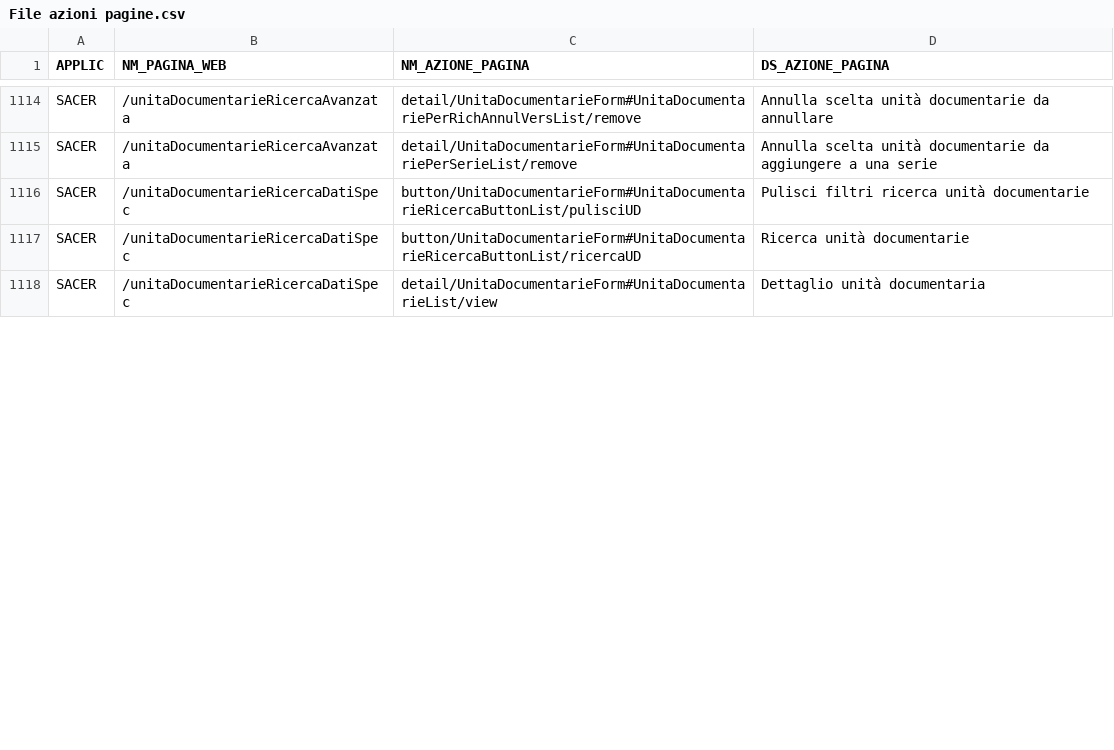
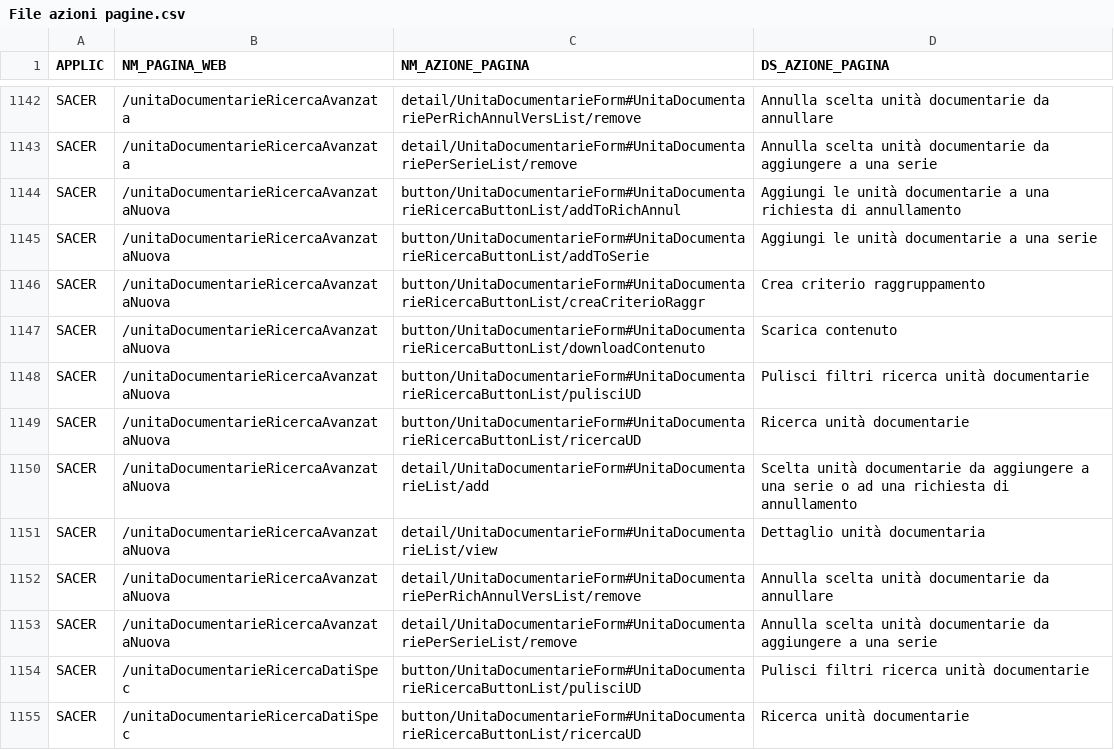
Before and after one commit to RegioneER/parer-sacer-csv, a CSV file: File azioni pagine.csv, drawn as a sheet; only a part is shown, gaps mark what is left out; the shorter side is filled out with more unchanged rows; the diff covers the shown part only; the diff names each change by its address in the sheet, - before the commit and + after, or states it on an @@ line.

```diff
--- a/File azioni pagine.csv
+++ b/File azioni pagine.csv
+row 1144: SACER | /unitaDocumentarieRicercaAvanzataNuova | button/UnitaDocumentarieForm#UnitaDocumentarieRicercaButtonList/addToRichAnnul | Aggiungi le unità documentarie a una richiesta di annullamento
+row 1145: SACER | /unitaDocumentarieRicercaAvanzataNuova | button/UnitaDocumentarieForm#UnitaDocumentarieRicercaButtonList/addToSerie | Aggiungi le unità documentarie a una serie
+row 1146: SACER | /unitaDocumentarieRicercaAvanzataNuova | button/UnitaDocumentarieForm#UnitaDocumentarieRicercaButtonList/creaCriterioRaggr | Crea criterio raggruppamento
+row 1147: SACER | /unitaDocumentarieRicercaAvanzataNuova | button/UnitaDocumentarieForm#UnitaDocumentarieRicercaButtonList/downloadContenuto | Scarica contenuto
+row 1148: SACER | /unitaDocumentarieRicercaAvanzataNuova | button/UnitaDocumentarieForm#UnitaDocumentarieRicercaButtonList/pulisciUD | Pulisci filtri ricerca unità documentarie
+row 1149: SACER | /unitaDocumentarieRicercaAvanzataNuova | button/UnitaDocumentarieForm#UnitaDocumentarieRicercaButtonList/ricercaUD | Ricerca unità documentarie
+row 1150: SACER | /unitaDocumentarieRicercaAvanzataNuova | detail/UnitaDocumentarieForm#UnitaDocumentarieList/add | Scelta unità documentarie da aggiungere a una serie o ad una richiesta di annullamento
+row 1151: SACER | /unitaDocumentarieRicercaAvanzataNuova | detail/UnitaDocumentarieForm#UnitaDocumentarieList/view | Dettaglio unità documentaria
+row 1152: SACER | /unitaDocumentarieRicercaAvanzataNuova | detail/UnitaDocumentarieForm#UnitaDocumentariePerRichAnnulVersList/remove | Annulla scelta unità documentarie da annullare
+row 1153: SACER | /unitaDocumentarieRicercaAvanzataNuova | detail/UnitaDocumentarieForm#UnitaDocumentariePerSerieList/remove | Annulla scelta unità documentarie da aggiungere a una serie
```
Also changed, not shown: 32 added rows and 6 removed rows elsewhere in this file, File pagine web.csv.
